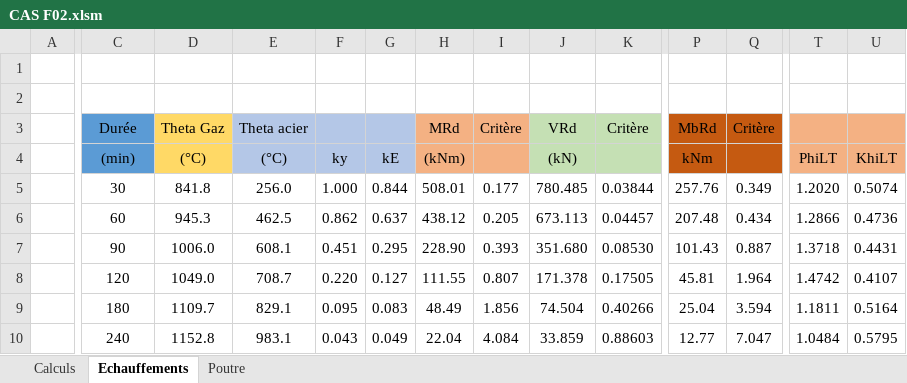
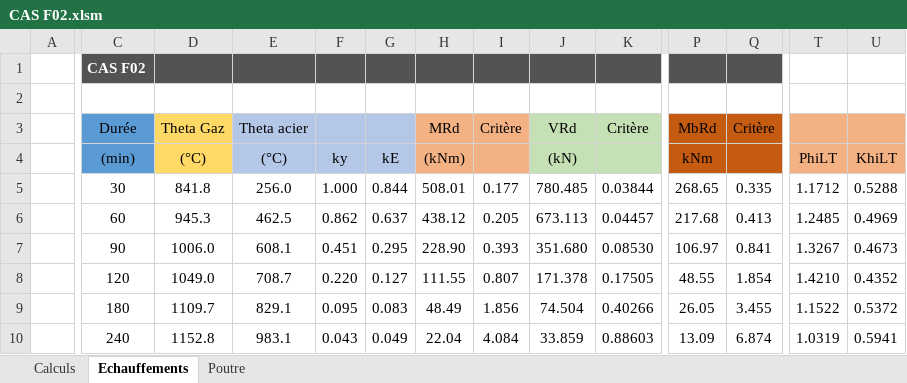
Before and after one commit to pomartin-cticm/ABCPMX, an Excel workbook: VALIDATION/CAS F02/CAS F02.xlsm, sheet Echauffements, drawn as a sheet; only a part is shown, gaps mark what is left out; values as stored, in another font and other column widths than the file's, no borders; the diff covers the shown part only; the diff names each change by its address in the sheet, - before the commit and + after, or states it on an @@ line.

```diff
--- a/VALIDATION/CAS F02/CAS F02.xlsm (sheet Echauffements)
+++ b/VALIDATION/CAS F02/CAS F02.xlsm (sheet Echauffements)
-C1 (Durée): (empty)
+C1 (Durée): CAS F02
-C1:Q1 fill: none
+C1:Q1 fill: #535353
-P5 (MbRd): 257.76
+P5 (MbRd): 268.65
-Q5 (Critère): 0.349
+Q5 (Critère): 0.335
-T5: 1.2020
+T5: 1.1712
-U5: 0.5074
+U5: 0.5288
-P6 (MbRd): 207.48
+P6 (MbRd): 217.68
-Q6 (Critère): 0.434
+Q6 (Critère): 0.413
-T6: 1.2866
+T6: 1.2485
-U6: 0.4736
+U6: 0.4969
-P7 (MbRd): 101.43
+P7 (MbRd): 106.97
-Q7 (Critère): 0.887
+Q7 (Critère): 0.841
-T7: 1.3718
+T7: 1.3267
-U7: 0.4431
+U7: 0.4673
-P8 (MbRd): 45.81
+P8 (MbRd): 48.55
-Q8 (Critère): 1.964
+Q8 (Critère): 1.854
-T8: 1.4742
+T8: 1.4210
-U8: 0.4107
+U8: 0.4352
-P9 (MbRd): 25.04
+P9 (MbRd): 26.05
-Q9 (Critère): 3.594
+Q9 (Critère): 3.455
-T9: 1.1811
+T9: 1.1522
-U9: 0.5164
+U9: 0.5372
-P10 (MbRd): 12.77
+P10 (MbRd): 13.09
-Q10 (Critère): 7.047
+Q10 (Critère): 6.874
-T10: 1.0484
+T10: 1.0319
-U10: 0.5795
+U10: 0.5941
```
Also changed, not shown: cell formats elsewhere in this sheet, sheet Poutre, VALIDATION/CAS F01/CAS F01.xlsm, 12 other files.
